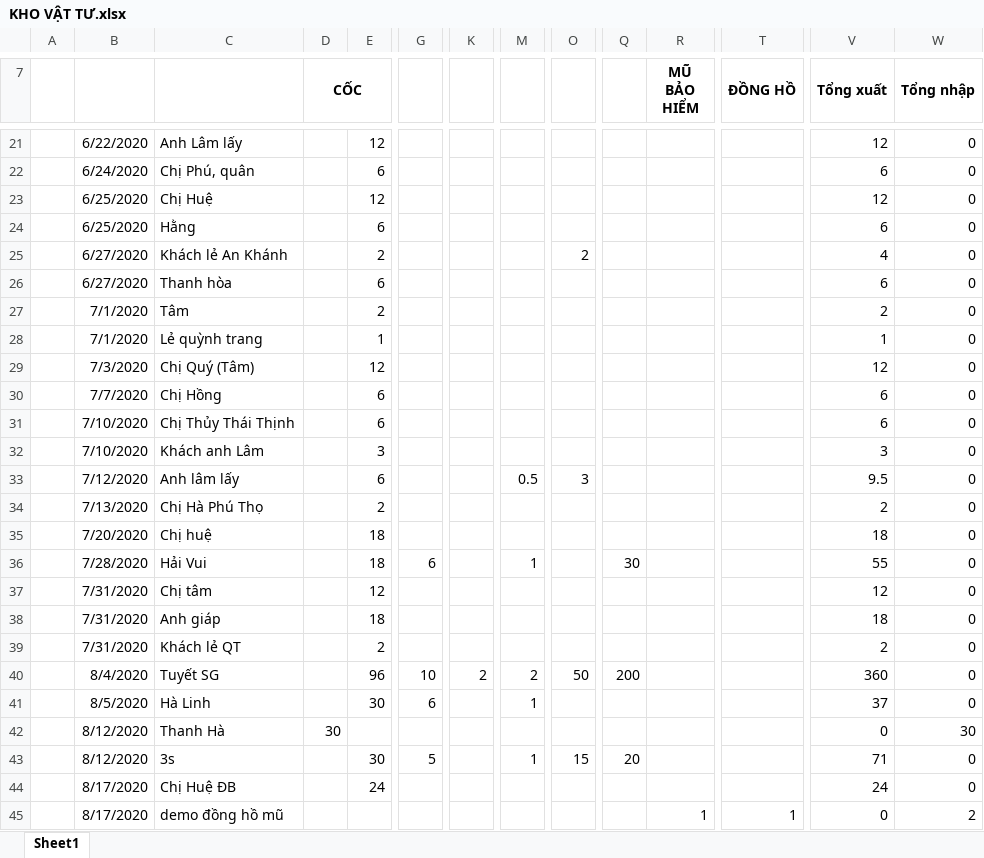
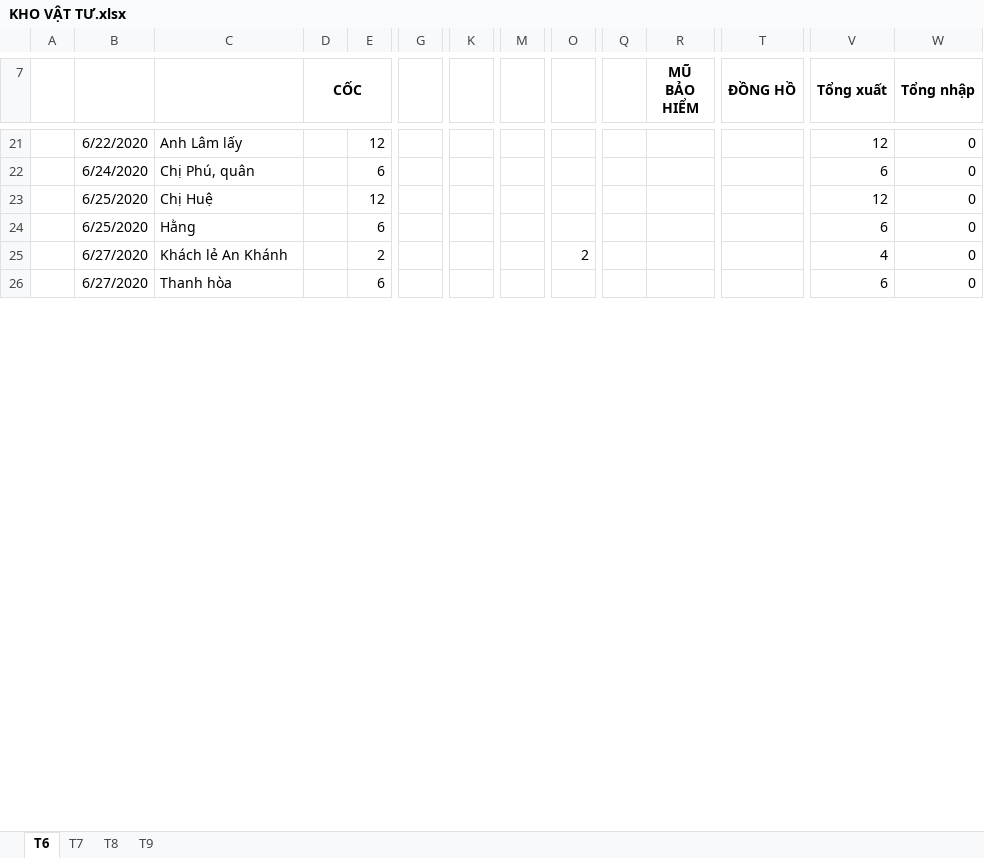
Before and after one commit to lexusna98/HangWorkspace, an Excel workbook: KẾ TOÁN - THÁI HẰNG/KHO/KHO VẬT TƯ.xlsx, sheet T6, drawn as a sheet; only a part is shown, gaps mark what is left out; values as stored, in another font and other column widths than the file's, no borders; removed rows and columns are numbered as before the commit, all else as after; rows hold the shown columns only; the diff covers the shown part only; the diff names each change by its address in the sheet, - before the commit and + after, or states it on an @@ line.

```diff
--- a/KẾ TOÁN - THÁI HẰNG/KHO/KHO VẬT TƯ.xlsx (sheet T6)
+++ b/KẾ TOÁN - THÁI HẰNG/KHO/KHO VẬT TƯ.xlsx (sheet T6)
-sheet tab: Sheet1
+sheet tab: T6
+sheet tab: T7
+sheet tab: T8
+sheet tab: T9
-row 27:  | 7/1/2020 | Tâm |  | 2 |  |  |  |  |  |  |  | 2 | 0
-row 28:  | 7/1/2020 | Lẻ quỳnh trang |  | 1 |  |  |  |  |  |  |  | 1 | 0
-row 29:  | 7/3/2020 | Chị Quý (Tâm) |  | 12 |  |  |  |  |  |  |  | 12 | 0
-row 30:  | 7/7/2020 | Chị Hồng |  | 6 |  |  |  |  |  |  |  | 6 | 0
-row 31:  | 7/10/2020 | Chị Thủy Thái Thịnh |  | 6 |  |  |  |  |  |  |  | 6 | 0
-row 32:  | 7/10/2020 | Khách anh Lâm |  | 3 |  |  |  |  |  |  |  | 3 | 0
-row 33:  | 7/12/2020 | Anh lâm lấy |  | 6 |  |  | 0.5 | 3 |  |  |  | 9.5 | 0
-row 34:  | 7/13/2020 | Chị Hà Phú Thọ |  | 2 |  |  |  |  |  |  |  | 2 | 0
-row 35:  | 7/20/2020 | Chị huệ |  | 18 |  |  |  |  |  |  |  | 18 | 0
-row 36:  | 7/28/2020 | Hải Vui |  | 18 | 6 |  | 1 |  | 30 |  |  | 55 | 0
-row 37:  | 7/31/2020 | Chị tâm |  | 12 |  |  |  |  |  |  |  | 12 | 0
-row 38:  | 7/31/2020 | Anh giáp |  | 18 |  |  |  |  |  |  |  | 18 | 0
-row 39:  | 7/31/2020 | Khách lẻ QT |  | 2 |  |  |  |  |  |  |  | 2 | 0
-row 40:  | 8/4/2020 | Tuyết SG |  | 96 | 10 | 2 | 2 | 50 | 200 |  |  | 360 | 0
-row 41:  | 8/5/2020 | Hà Linh |  | 30 | 6 |  | 1 |  |  |  |  | 37 | 0
-row 42:  | 8/12/2020 | Thanh Hà | 30 |  |  |  |  |  |  |  |  | 0 | 30
-row 43:  | 8/12/2020 | 3s |  | 30 | 5 |  | 1 | 15 | 20 |  |  | 71 | 0
-row 44:  | 8/17/2020 | Chị Huệ ĐB |  | 24 |  |  |  |  |  |  |  | 24 | 0
-row 45:  | 8/17/2020 | demo đồng hồ mũ |  |  |  |  |  |  |  | 1 | 1 | 0 | 2
```
Also changed, not shown: 2 added rows, 26 removed rows, 5 edited cells, cell formats and merged cells elsewhere in this sheet.
